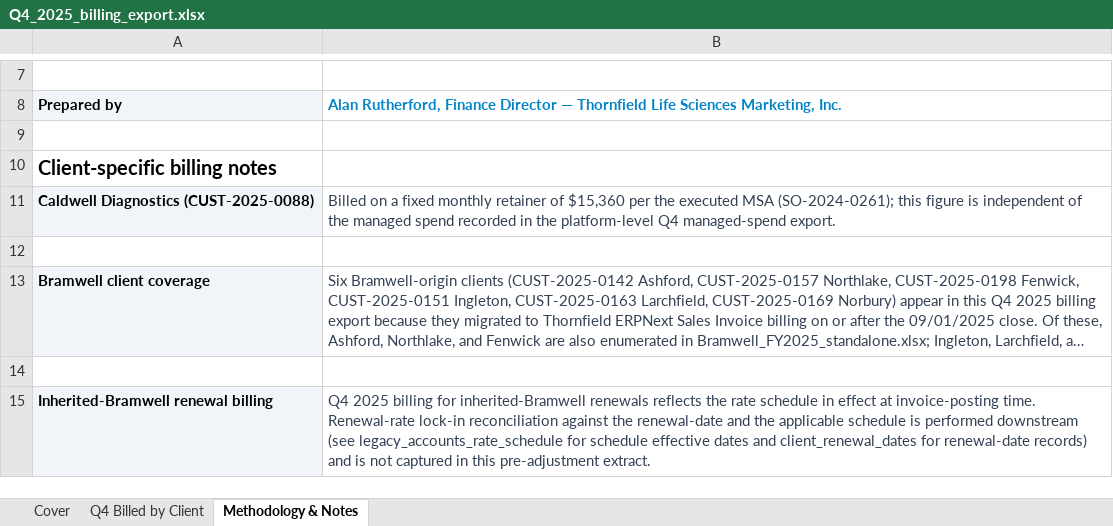
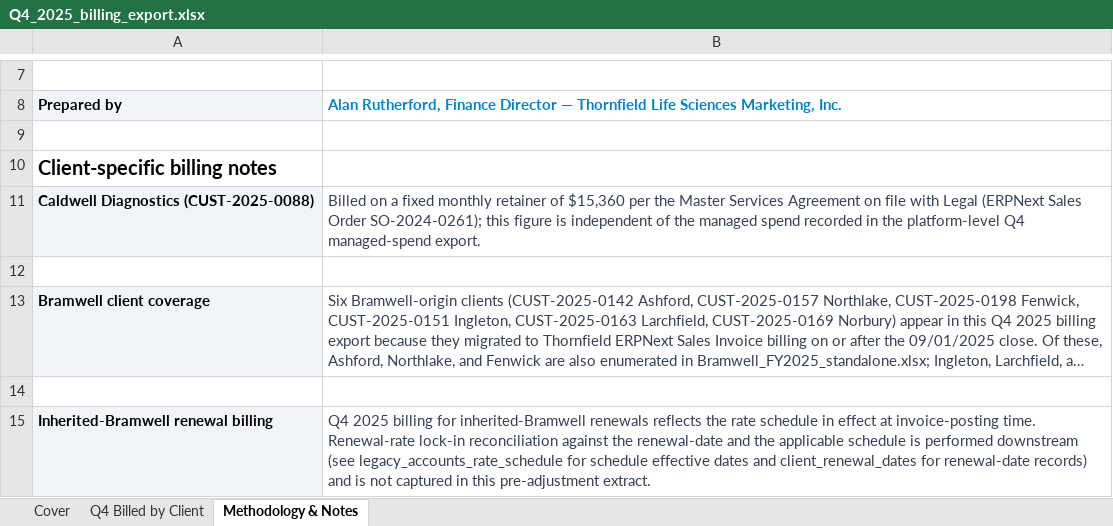
Before and after one commit to tesskarnes8-blip/S-M-48-files, an Excel workbook: filesystem/Finance/Billing/Q4_2025_billing_export.xlsx, sheet Methodology & Notes, drawn as a sheet; only a part is shown, gaps mark what is left out; long unchanged cells end in …; values as stored, in another font and other column widths than the file's, no borders; the diff names each change by its address in the sheet, - before the commit and + after, or states it on an @@ line.

```diff
--- a/filesystem/Finance/Billing/Q4_2025_billing_export.xlsx (sheet Methodology & Notes)
+++ b/filesystem/Finance/Billing/Q4_2025_billing_export.xlsx (sheet Methodology & Notes)
-B11: …per the executed MSA (SO-2024-0261); this figure…
+B11: …per the Master Services Agreement on file with Legal (ERPNext Sales Order SO-2024-0261); this figure…
```
Also changed, not shown: sheet Q4 Billed by Client, filesystem/Creative/DocControl/creative_brief_doc_control_log.xlsx, filesystem/Finance/Billing/FenwickGenomics_Dec2025_statement.xlsx, 13 other files.
